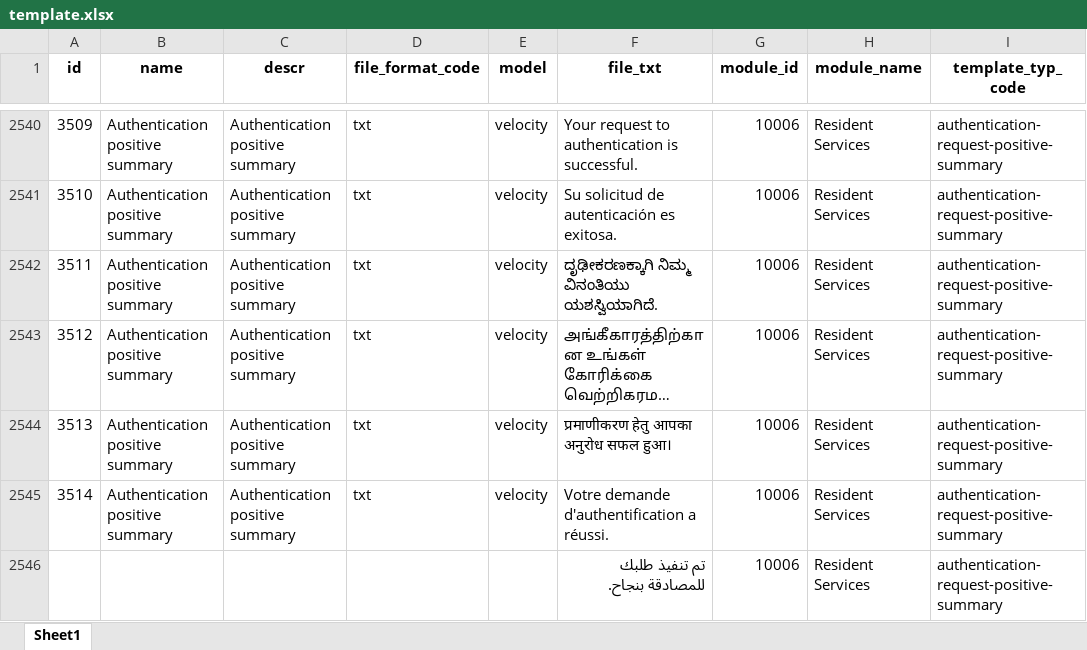
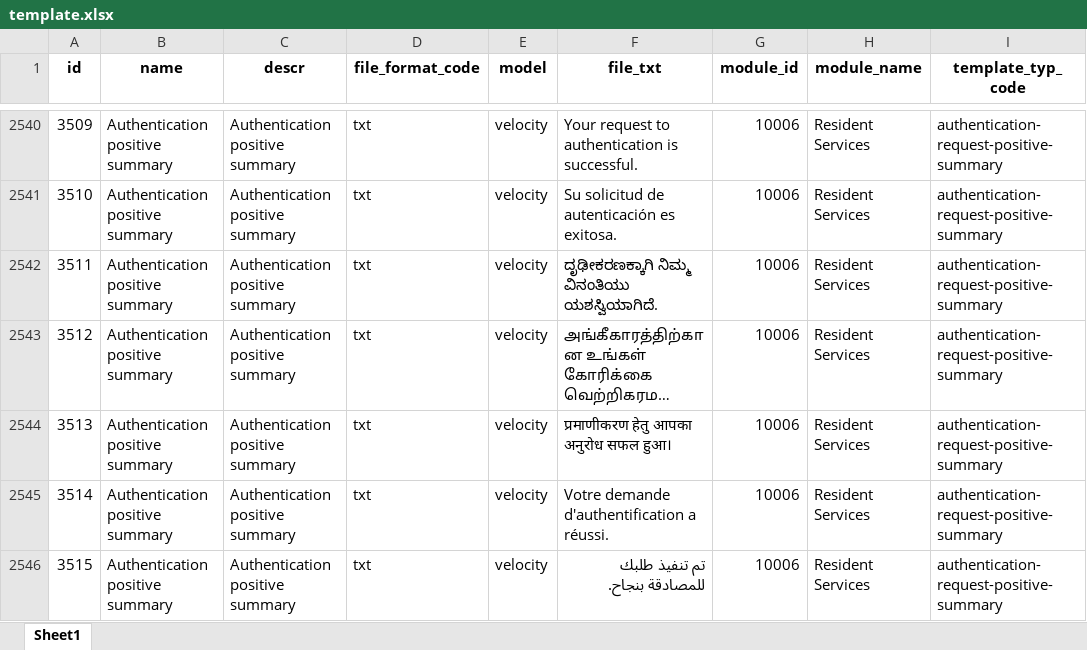
Before and after one commit to tf-nira/mosip-data_bkp, an Excel workbook: mosip_master/xlsx/template.xlsx, sheet Sheet1, drawn as a sheet; only a part is shown, gaps mark what is left out; long unchanged cells end in …; values as stored, in another font and other column widths than the file's, no borders; the diff names each change by its address in the sheet, - before the commit and + after, or states it on an @@ line.

Commit message:
MOSIP-35257 Added id
Signed-off-by: kameshsr <kameshsr1338@gmail.com>

```diff
--- a/mosip_master/xlsx/template.xlsx (sheet Sheet1)
+++ b/mosip_master/xlsx/template.xlsx (sheet Sheet1)
-A2546 (id): (empty)
+A2546 (id): 3515
-B2546 (name): (empty)
+B2546 (name): Authentication positive summary
-C2546 (descr): (empty)
+C2546 (descr): Authentication positive summary
-D2546 (file_format_code): (empty)
+D2546 (file_format_code): txt
-E2546 (model): (empty)
+E2546 (model): velocity
```
